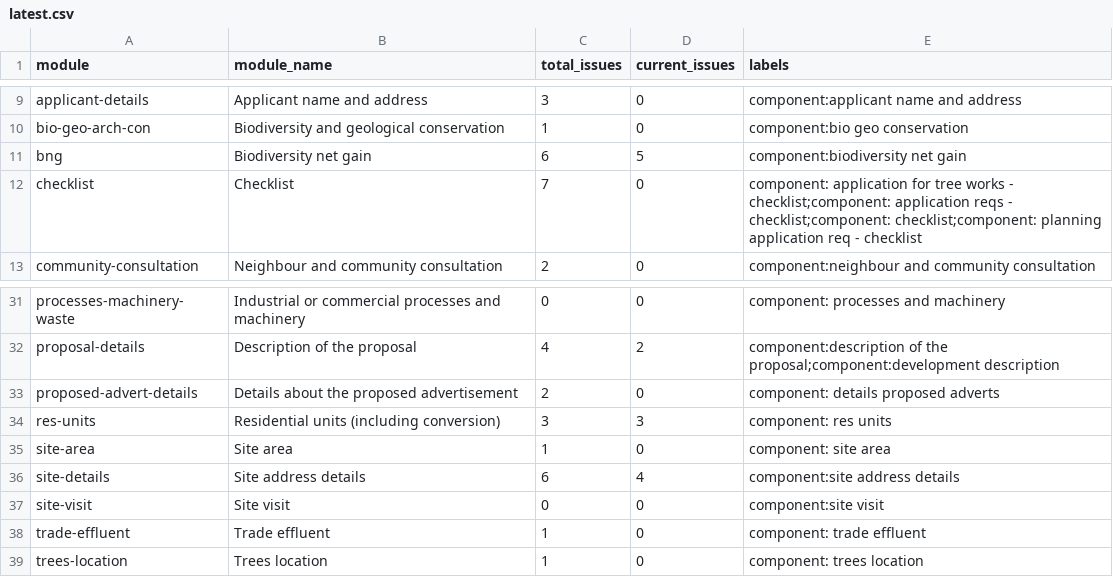
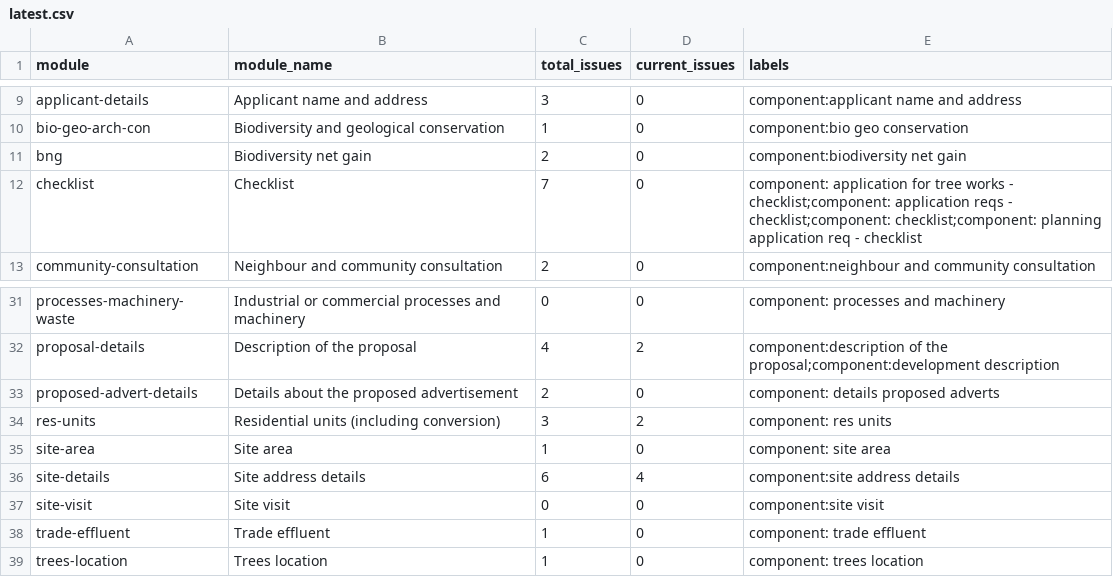
Before and after one commit to digital-land/planning-application-data-specification, a CSV file: issue-tracking/latest.csv, drawn as a sheet; only a part is shown, gaps mark what is left out.

```diff
--- a/issue-tracking/latest.csv
+++ b/issue-tracking/latest.csv
@@ -10,3 +10,3 @@ applicant-details,Applicant name and address,3,0,component:applicant name and ad
 bio-geo-arch-con,Biodiversity and geological conservation,1,0,component:bio geo conservation
-bng,Biodiversity net gain,6,5,component:biodiversity net gain
+bng,Biodiversity net gain,2,0,component:biodiversity net gain
 checklist,Checklist,7,0,component: application for tree works - checklist;component: application reqs - checklist;component: checklist;component: planning application req - checklist
@@ -33,3 +33,3 @@ proposal-details,Description of the proposal,4,2,component:description of the pr
 proposed-advert-details,Details about the proposed advertisement,2,0,component: details proposed adverts
-res-units,Residential units (including conversion),3,3,component: res units
+res-units,Residential units (including conversion),3,2,component: res units
 site-area,Site area,1,0,component: site area
```
Also changed, not shown: 2 other files.
